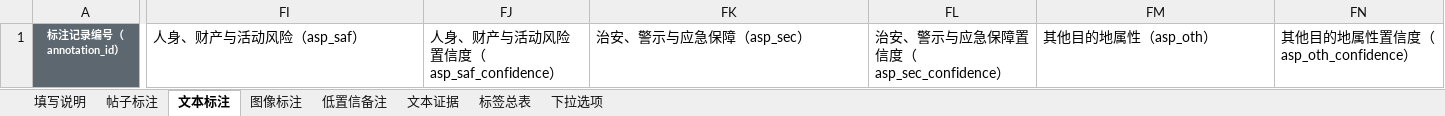
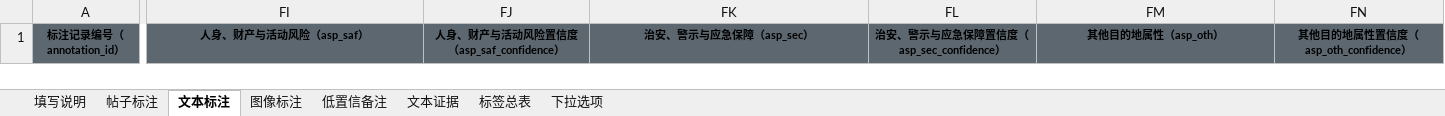
Before and after one commit to ottercoconut/tourism-ugc-study, an Excel workbook: data/annotations/templates/all-label-manual-coding.xlsx, sheet 文本标注, drawn as a sheet; only a part is shown, gaps mark what is left out; values as stored, in another font and other column widths than the file's, no borders; the diff covers the shown part only; the diff names each change by its address in the sheet, - before the commit and + after, or states it on an @@ line.

```diff
--- a/data/annotations/templates/all-label-manual-coding.xlsx (sheet 文本标注)
+++ b/data/annotations/templates/all-label-manual-coding.xlsx (sheet 文本标注)
-A1 text colour: #FFFFFF
+A1 text colour: black
@@ FI1:FN1 bold: off → on, text size: smaller, alignment: left → center, fill: none → #5C6770 @@
```
Also changed, not shown: cell formats elsewhere in this sheet, sheet 图像标注, sheet 帖子标注, sheet 低置信备注, sheet 标签总表, sheet 文本证据, sheet 下拉选项, 1 more sheet, 1 other file.
